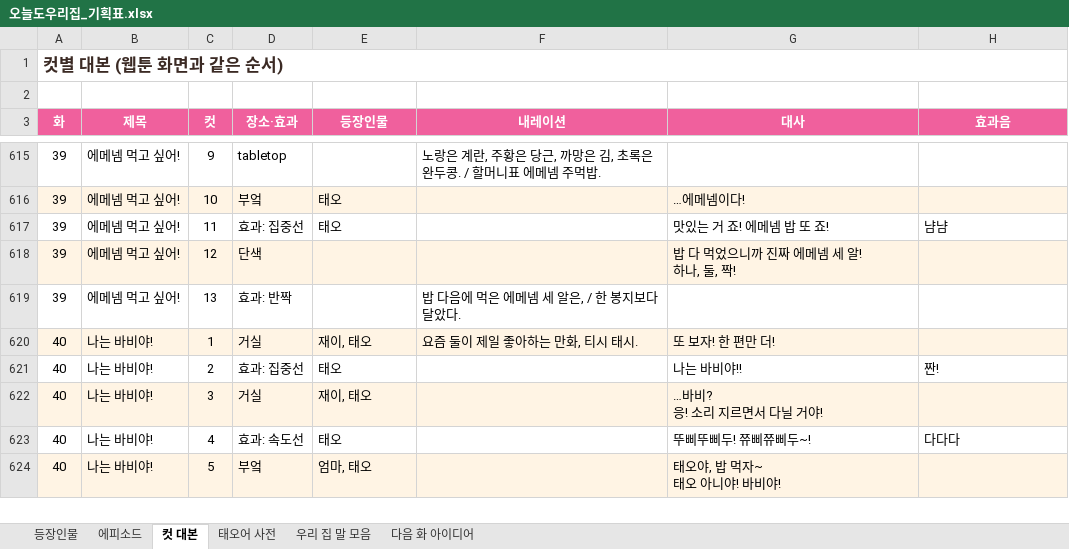
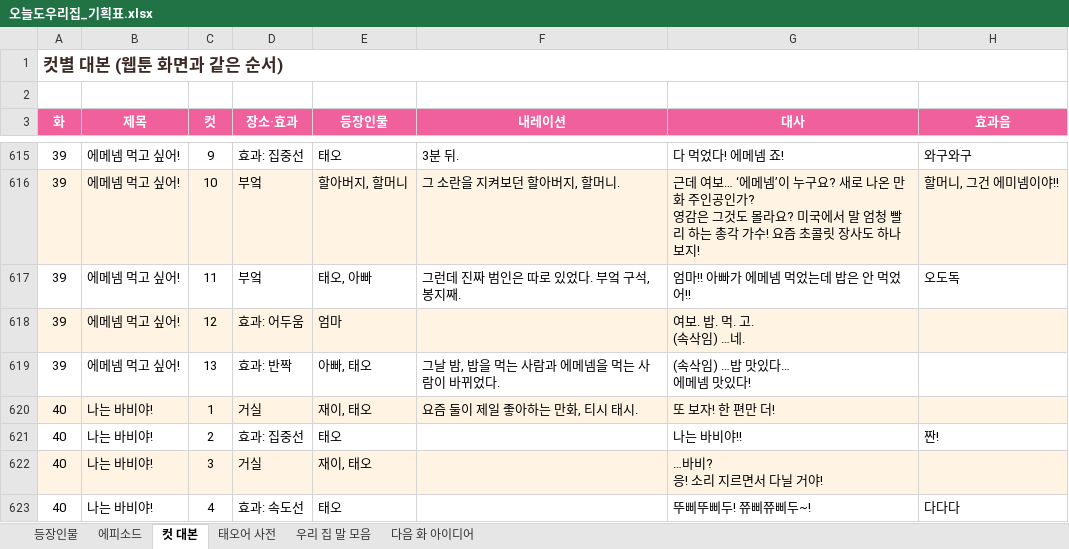
Before and after one commit to seangold8888/seangold8888.github.io, an Excel workbook: webtoon/planning/오늘도우리집_기획표.xlsx, sheet 컷 대본, drawn as a sheet; only a part is shown, gaps mark what is left out; the shorter side is filled out with more unchanged rows; values as stored, in another font and other column widths than the file's, no borders; ↵ is a line break in a cell; the diff covers the shown part only; the diff names each change by its address in the sheet, - before the commit and + after, or states it on an @@ line.

```diff
--- a/webtoon/planning/오늘도우리집_기획표.xlsx (sheet 컷 대본)
+++ b/webtoon/planning/오늘도우리집_기획표.xlsx (sheet 컷 대본)
-D615 (장소·효과): tabletop
+D615 (장소·효과): 효과: 집중선
-E615 (등장인물): (empty)
+E615 (등장인물): 태오
-F615 (내레이션): 노랑은 계란, 주황은 당근, 까망은 김, 초록은 완두콩. / 할머니표 에메넴 주먹밥.
+F615 (내레이션): 3분 뒤.
-G615 (대사): (empty)
+G615 (대사): 다 먹었다! 에메넴 죠!
-H615 (효과음): (empty)
+H615 (효과음): 와구와구
-E616 (등장인물): 태오
+E616 (등장인물): 할아버지, 할머니
-F616 (내레이션): (empty)
+F616 (내레이션): 그 소란을 지켜보던 할아버지, 할머니.
-G616 (대사): …에메넴이다!
+G616 (대사): 근데 여보… ‘에메넴’이 누구요? 새로 나온 만화 주인공인가? ↵ 영감은 그것도 몰라요? 미국에서 말 엄청 빨리 하는 총각 가수! 요즘 초콜릿 장사도 하나 보지!
-H616 (효과음): (empty)
+H616 (효과음): 할머니, 그건 에미넴이야!!
-D617 (장소·효과): 효과: 집중선
+D617 (장소·효과): 부엌
-E617 (등장인물): 태오
+E617 (등장인물): 태오, 아빠
-F617 (내레이션): (empty)
+F617 (내레이션): 그런데 진짜 범인은 따로 있었다. 부엌 구석, 봉지째.
-G617 (대사): 맛있는 거 죠! 에메넴 밥 또 죠!
+G617 (대사): 엄마!! 아빠가 에메넴 먹었는데 밥은 안 먹었어!!
-H617 (효과음): 냠냠
+H617 (효과음): 오도독
-D618 (장소·효과): 단색
+D618 (장소·효과): 효과: 어두움
-E618 (등장인물): (empty)
+E618 (등장인물): 엄마
-G618 (대사): 밥 다 먹었으니까 진짜 에메넴 세 알! ↵ 하나, 둘, 짝!
+G618 (대사): 여보. 밥. 먹. 고. ↵ (속삭임) …네.
-E619 (등장인물): (empty)
+E619 (등장인물): 아빠, 태오
-F619 (내레이션): 밥 다음에 먹은 에메넴 세 알은, / 한 봉지보다 달았다.
+F619 (내레이션): 그날 밤, 밥을 먹는 사람과 에메넴을 먹는 사람이 바뀌었다.
-G619 (대사): (empty)
+G619 (대사): (속삭임) …밥 맛있다… ↵ 에메넴 맛있다!
```
Also changed, not shown: 32 edited cells elsewhere in this sheet, sheet 에피소드, 7 other files.
